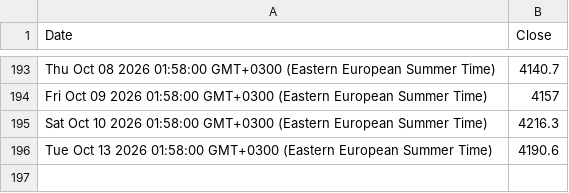
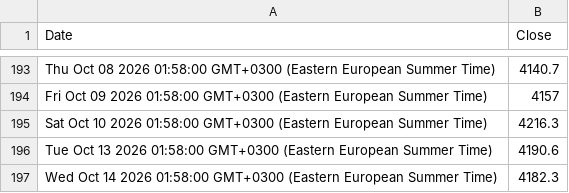
Before and after one commit to denesdata/roem, a CSV file: roem 2.0/Financial Markets/Gold.csv, drawn as a sheet; only a part is shown, gaps mark what is left out; the diff names each change by its address in the sheet, - before the commit and + after, or states it on an @@ line.

Commit message:
Update roem 2.0/Financial Markets/Gold.csv

```diff
--- a/roem 2.0/Financial Markets/Gold.csv
+++ b/roem 2.0/Financial Markets/Gold.csv
+row 197: Wed Oct 14 2026 01:58:00 GMT+0300 (Eastern European Summer Time) | 4182.3
```
